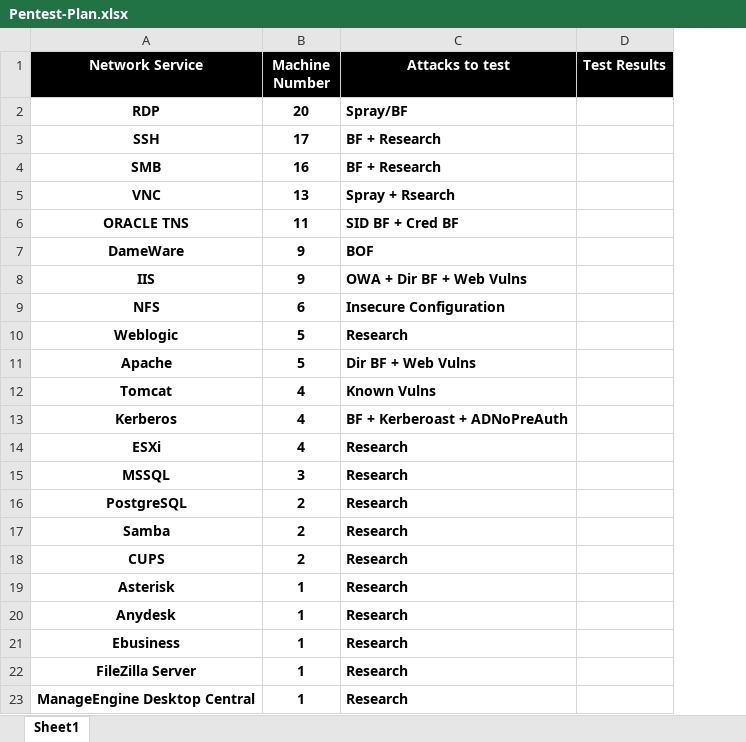
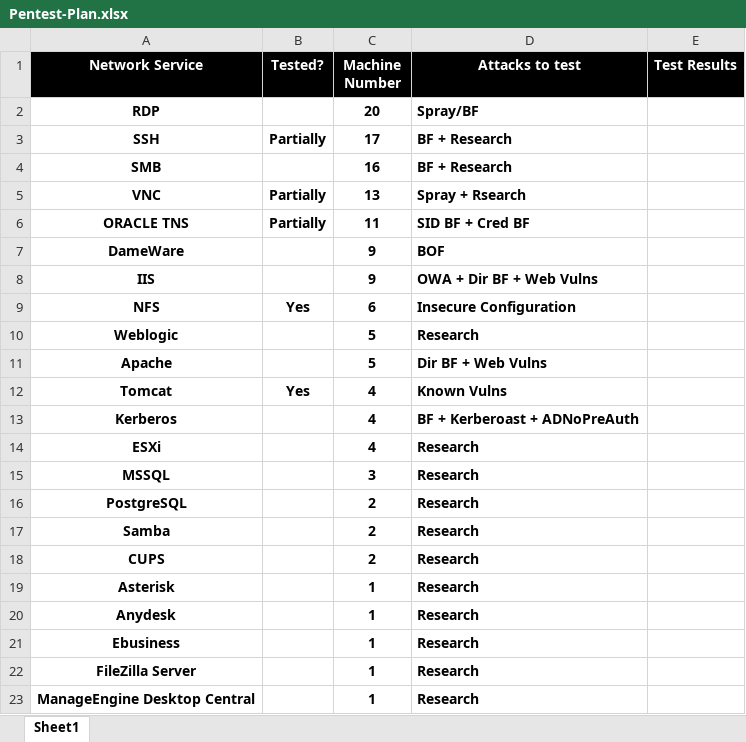
Before and after one commit to 0xKourama/Elbanna-NP-Notes, an Excel workbook: work/TMF/Pentest/Pentest-Plan.xlsx, sheet Sheet1, drawn as a sheet; values as stored, in another font and other column widths than the file's, no borders; the diff names each change by its address in the sheet, - before the commit and + after, or states it on an @@ line.

```diff
--- a/work/TMF/Pentest/Pentest-Plan.xlsx (sheet Sheet1)
+++ b/work/TMF/Pentest/Pentest-Plan.xlsx (sheet Sheet1)
+column B (Tested?), rows 3-12: Partially |  | Partially | Partially |  |  | Yes |  |  | Yes
```
Also changed, not shown: 14 other files.
